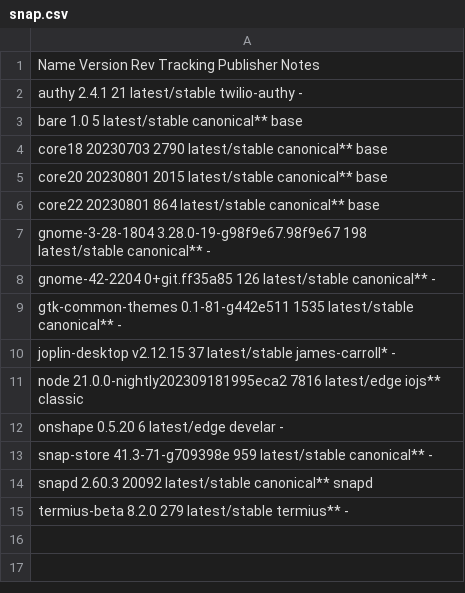
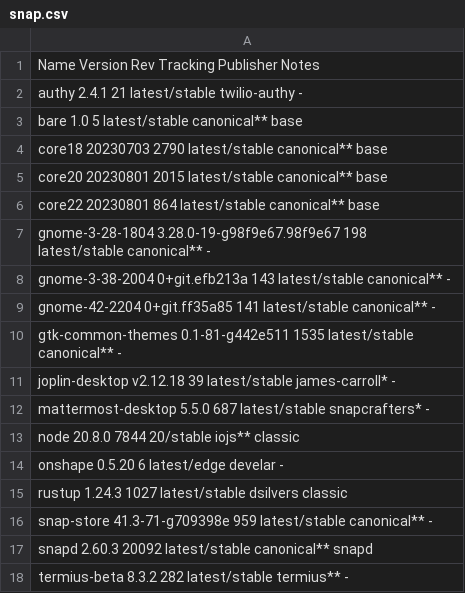
Before and after one commit to tribbloid/ubuntu-quick-setup, a CSV file: packages/__snapshot/snap.csv, drawn as a sheet; addresses are those after the commit; the diff names each change by its address in the sheet, - before the commit and + after, or states it on an @@ line.

```diff
--- a/packages/__snapshot/snap.csv
+++ b/packages/__snapshot/snap.csv
-A8: gnome-42-2204 0+git.ff35a85 126 latest/stable canonical**…
+A8: gnome-3-38-2004 0+git.efb213a 143 latest/stable canonical**…
+row 9: gnome-42-2204 0+git.ff35a85 141 latest/stable canonical** -
-A11: joplin-desktop v2.12.15 37 latest/stable james-carroll*…
+A11: joplin-desktop v2.12.18 39 latest/stable james-carroll*…
-A12: node 21.0.0-nightly202309181995eca2 7816 latest/edge iojs** classic
+A12: mattermost-desktop 5.5.0 687 latest/stable snapcrafters* -
+row 13: node 20.8.0 7844 20/stable iojs** classic
+row 15: rustup 1.24.3 1027 latest/stable dsilvers classic
-A18: termius-beta 8.2.0 279 latest/stable termius**…
+A18: termius-beta 8.3.2 282 latest/stable termius**…
```
Also changed, not shown: packages/__snapshot/apt.csv, packages/__snapshot/flatpak.csv, 2 other files.
